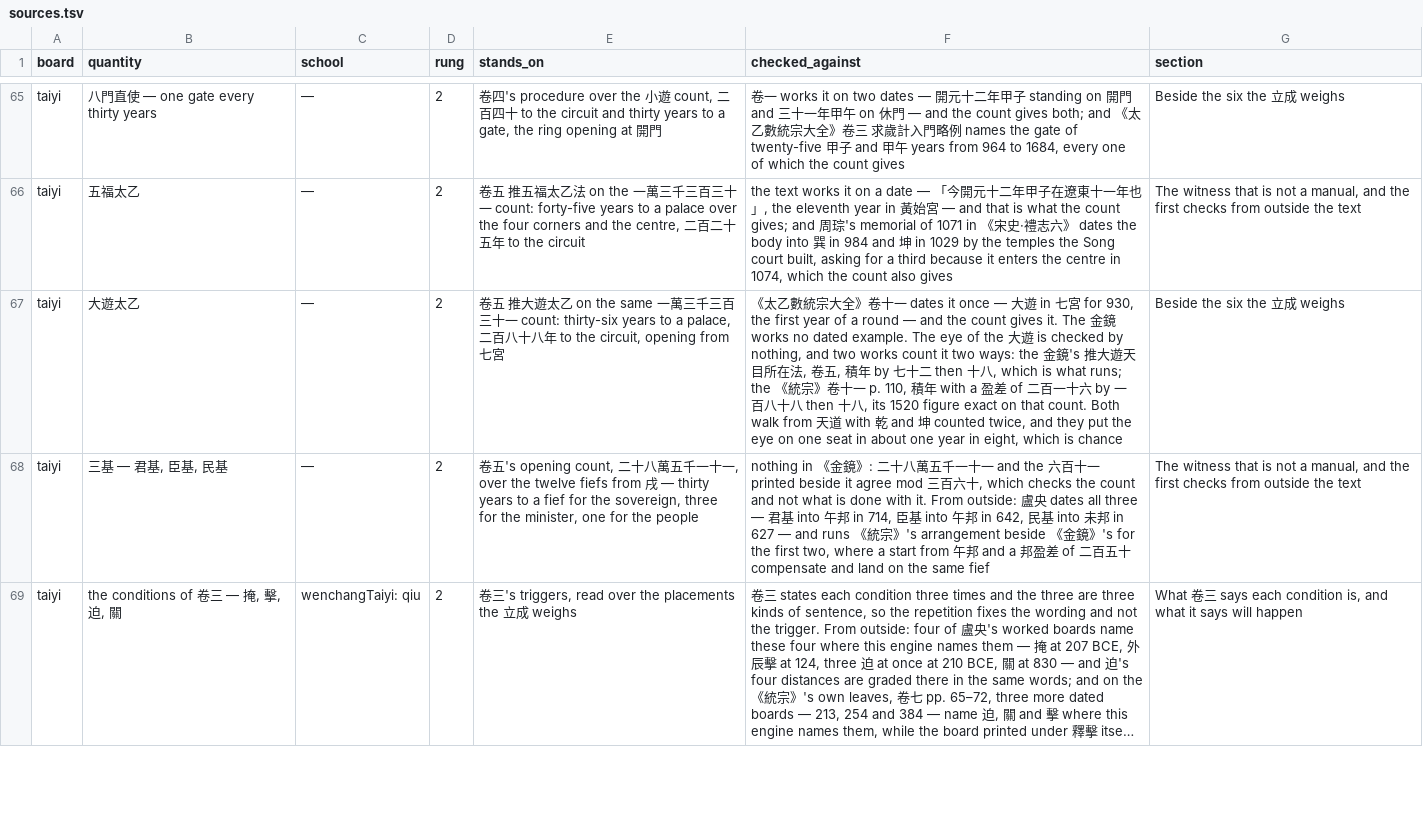
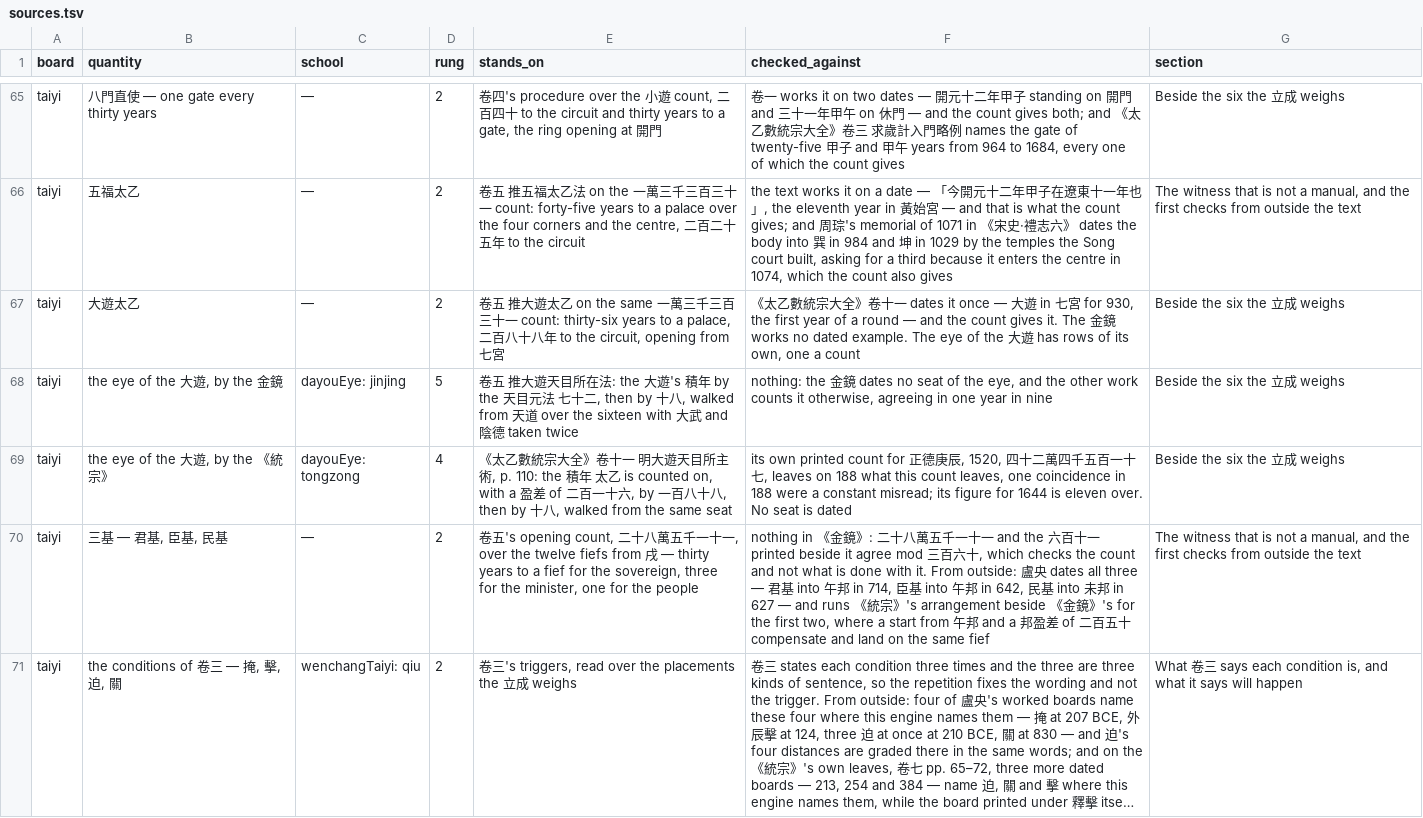
Before and after one commit to lineadicomando/shipan, a TSV file: docs/sources.tsv, drawn as a sheet; only a part is shown, gaps mark what is left out; long unchanged cells end in …; the diff names each change by its address in the sheet, - before the commit and + after, or states it on an @@ line.

```diff
--- a/docs/sources.tsv
+++ b/docs/sources.tsv
-F67 (checked_against): …遊 is checked by nothing, and two works count it two ways: the 金鏡's 推大遊天目所在法, 卷五, 積年 by 七十二 then 十八, which is what runs; the 《統宗》卷十一 p. 110, 積年 with a 盈差 of 二百一十六 by 一百八十八 then 十八, its 1520 figure exact on that count. Both walk from 天道 with 乾 and 坤 counted twice, and they put the eye on one seat in about one year in eight, which is chance
+F67 (checked_against): …遊 has rows of its own, one a count
+row 68: taiyi | the eye of the 大遊, by the 金鏡 | dayouEye: jinjing | 5 | 卷五 推大遊天目所在法: the 大遊's 積年 by the 天目元法 七十二, then by 十八, walked from 天道 over the sixteen with 大武 and 陰德 taken twice | nothing: the 金鏡 dates no seat of the eye, and the other work counts it otherwise, agreeing in one year in nine | Beside the six the 立成 weighs
+row 69: taiyi | the eye of the 大遊, by the 《統宗》 | dayouEye: tongzong | 4 | 《太乙數統宗大全》卷十一 明大遊天目所主術, p. 110: the 積年 太乙 is counted on, with a 盈差 of 二百一十六, by 一百八十八, then by 十八, walked from the same seat | its own printed count for 正德庚辰, 1520, 四十二萬四千五百一十七, leaves on 188 what this count leaves, one coincidence in 188 were a constant misread; its figure for 1644 is eleven over. No seat is dated | Beside the six the 立成 weighs
```
Also changed, not shown: 24 other files.
